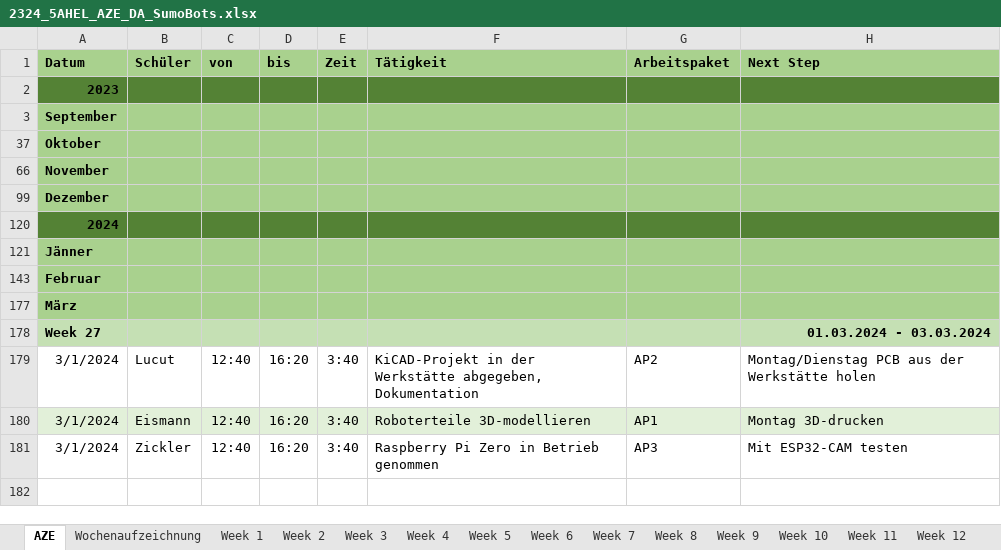
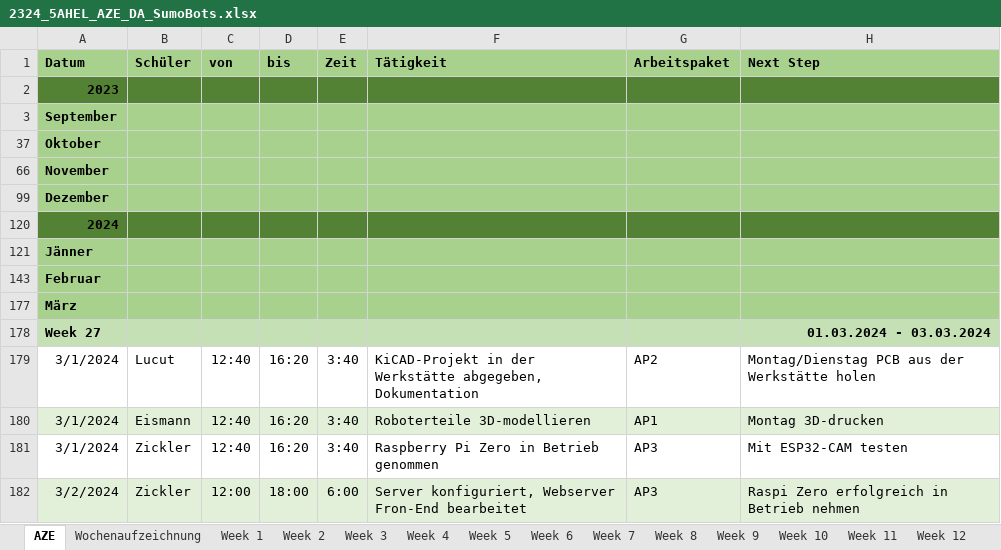
Before and after one commit to RoteRuebe/diplomarbeit, an Excel workbook: 2324_5AHEL_AZE_DA_SumoBots.xlsx, sheet AZE, drawn as a sheet; values as stored, in another font and other column widths than the file's, no borders; the diff names each change by its address in the sheet, - before the commit and + after, or states it on an @@ line.

```diff
--- a/2324_5AHEL_AZE_DA_SumoBots.xlsx (sheet AZE)
+++ b/2324_5AHEL_AZE_DA_SumoBots.xlsx (sheet AZE)
+row 182: 3/2/2024 | Zickler | 12:00 | 18:00 | 6:00 | Server konfiguriert, Webserver Fron-End bearbeitet | AP3 | Raspi Zero erfolgreich in Betrieb nehmen
```
Also changed, not shown: sheet Week 26, charts or pictures, 1 other file.
